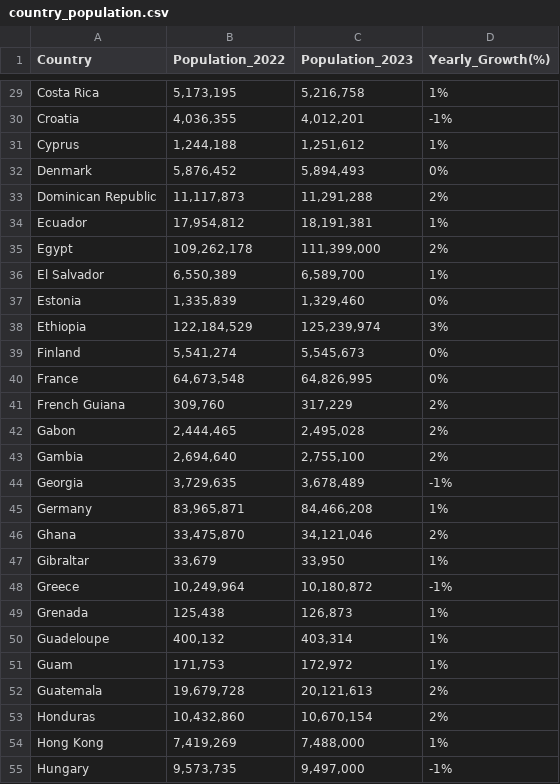
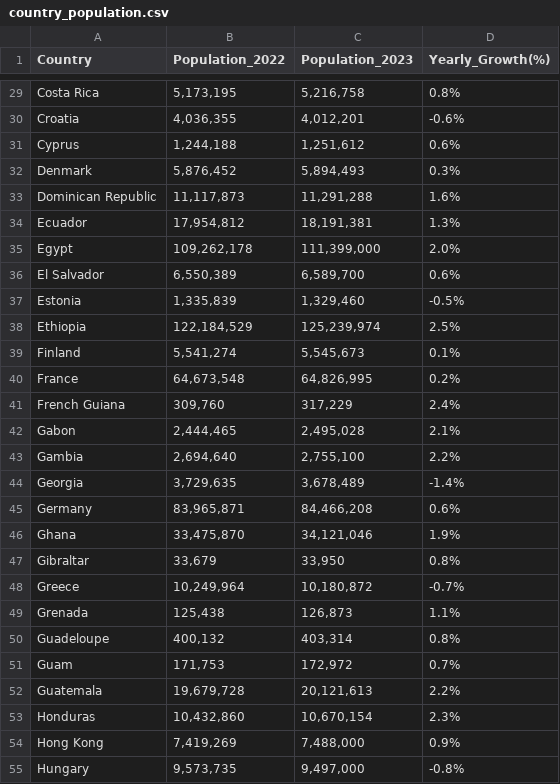
Before and after one commit to Ruddraw/Air-Quality-Index, a CSV file: country_population.csv, drawn as a sheet; only a part is shown, gaps mark what is left out; the diff covers the shown part only; the diff names each change by its address in the sheet, - before the commit and + after, or states it on an @@ line.

```diff
--- a/country_population.csv
+++ b/country_population.csv
-D29 (Yearly_Growth(%)): 1%
+D29 (Yearly_Growth(%)): 0.8%
-D30 (Yearly_Growth(%)): -1%
+D30 (Yearly_Growth(%)): -0.6%
-D31 (Yearly_Growth(%)): 1%
+D31 (Yearly_Growth(%)): 0.6%
-D32 (Yearly_Growth(%)): 0%
+D32 (Yearly_Growth(%)): 0.3%
-D33 (Yearly_Growth(%)): 2%
+D33 (Yearly_Growth(%)): 1.6%
-D34 (Yearly_Growth(%)): 1%
+D34 (Yearly_Growth(%)): 1.3%
-D35 (Yearly_Growth(%)): 2%
+D35 (Yearly_Growth(%)): 2.0%
-D36 (Yearly_Growth(%)): 1%
+D36 (Yearly_Growth(%)): 0.6%
-D37 (Yearly_Growth(%)): 0%
+D37 (Yearly_Growth(%)): -0.5%
-D38 (Yearly_Growth(%)): 3%
+D38 (Yearly_Growth(%)): 2.5%
-D39 (Yearly_Growth(%)): 0%
+D39 (Yearly_Growth(%)): 0.1%
-D40 (Yearly_Growth(%)): 0%
+D40 (Yearly_Growth(%)): 0.2%
-D41 (Yearly_Growth(%)): 2%
+D41 (Yearly_Growth(%)): 2.4%
-D42 (Yearly_Growth(%)): 2%
+D42 (Yearly_Growth(%)): 2.1%
-D43 (Yearly_Growth(%)): 2%
+D43 (Yearly_Growth(%)): 2.2%
-D44 (Yearly_Growth(%)): -1%
+D44 (Yearly_Growth(%)): -1.4%
-D45 (Yearly_Growth(%)): 1%
+D45 (Yearly_Growth(%)): 0.6%
-D46 (Yearly_Growth(%)): 2%
+D46 (Yearly_Growth(%)): 1.9%
-D47 (Yearly_Growth(%)): 1%
+D47 (Yearly_Growth(%)): 0.8%
-D48 (Yearly_Growth(%)): -1%
+D48 (Yearly_Growth(%)): -0.7%
-D49 (Yearly_Growth(%)): 1%
+D49 (Yearly_Growth(%)): 1.1%
-D50 (Yearly_Growth(%)): 1%
+D50 (Yearly_Growth(%)): 0.8%
-D51 (Yearly_Growth(%)): 1%
+D51 (Yearly_Growth(%)): 0.7%
-D52 (Yearly_Growth(%)): 2%
+D52 (Yearly_Growth(%)): 2.2%
-D53 (Yearly_Growth(%)): 2%
+D53 (Yearly_Growth(%)): 2.3%
-D54 (Yearly_Growth(%)): 1%
+D54 (Yearly_Growth(%)): 0.9%
-D55 (Yearly_Growth(%)): -1%
+D55 (Yearly_Growth(%)): -0.8%
```
Also changed, not shown: 102 edited cells elsewhere in this file, 1 other file.
